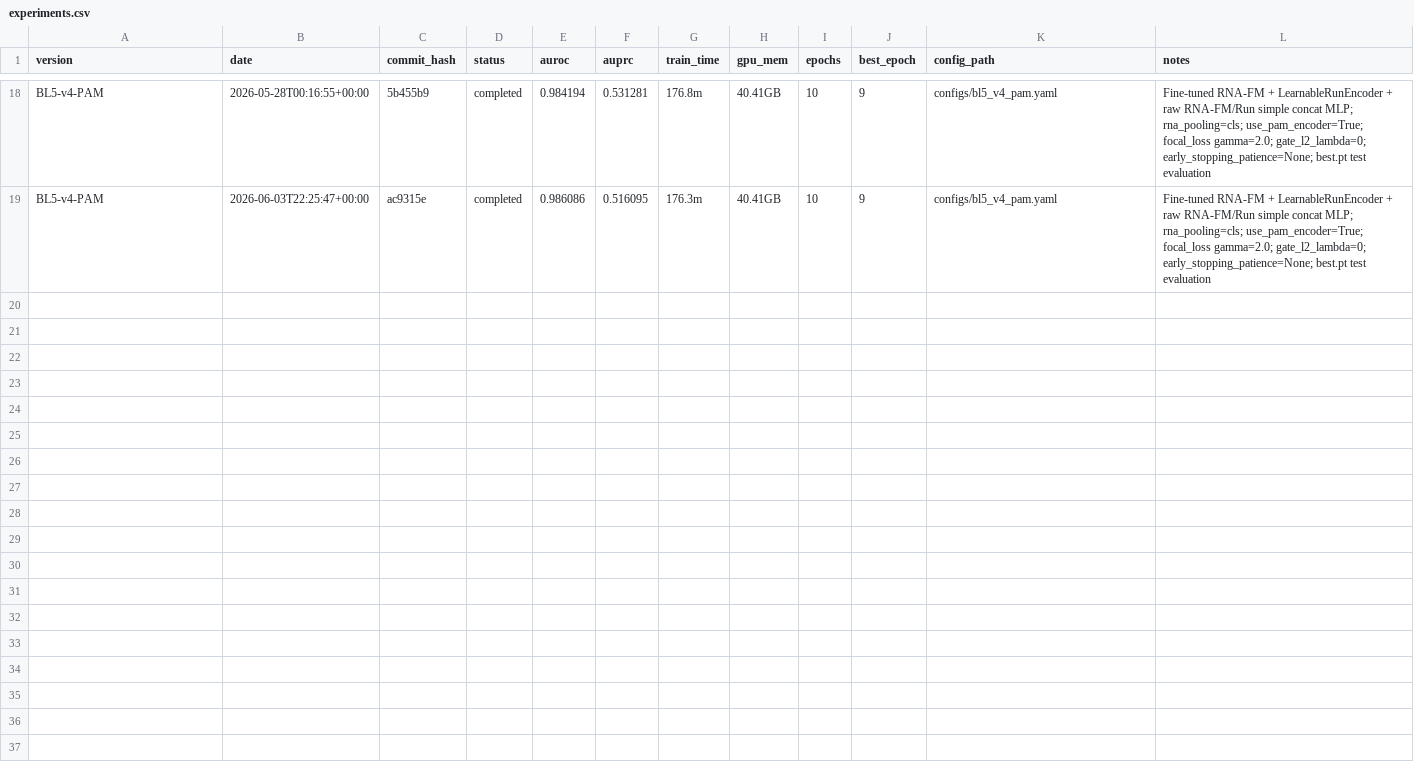
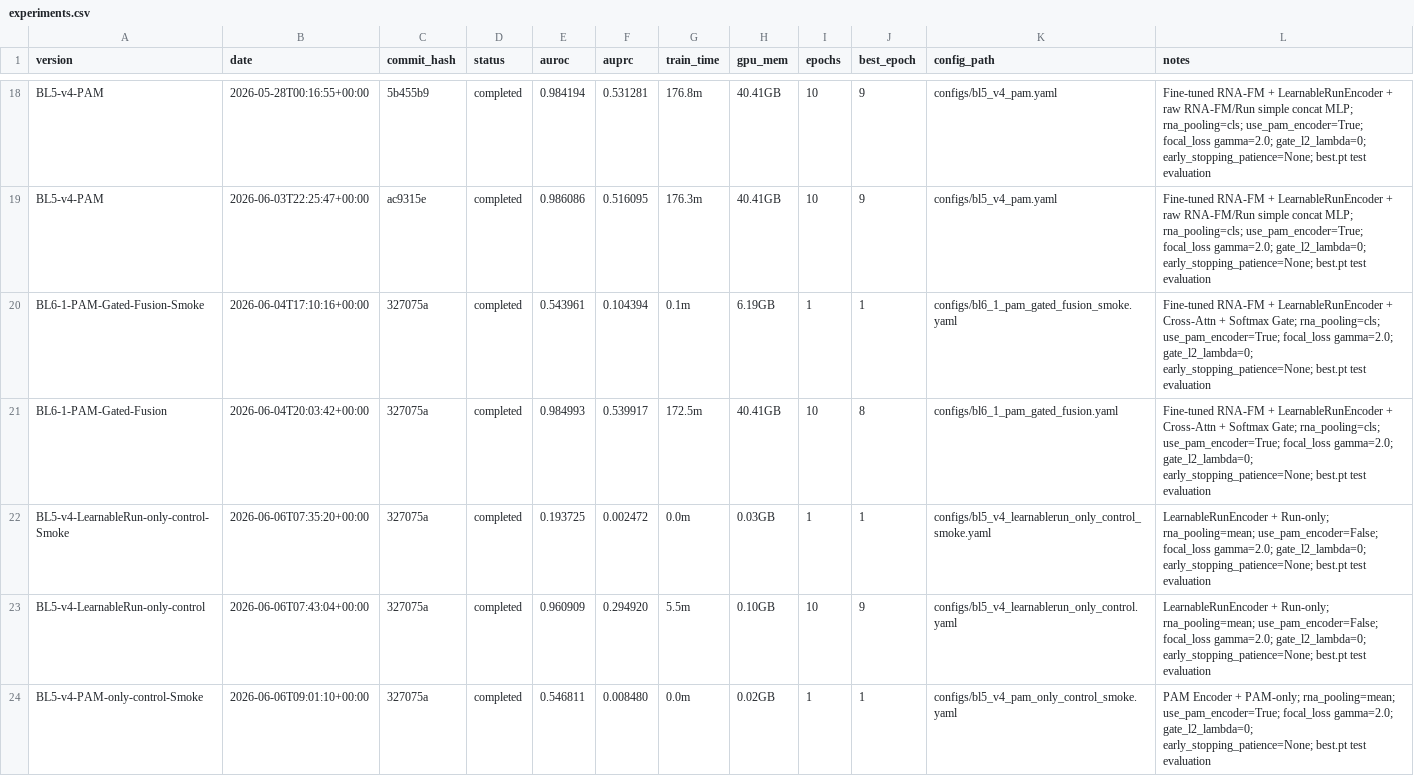
Before and after one commit to SixEternals/protein_s9_c9, a CSV file: results/experiments.csv, drawn as a sheet; only a part is shown, gaps mark what is left out; the diff covers the shown part only; the diff names each change by its address in the sheet, - before the commit and + after, or states it on an @@ line.

Commit message:
feat(bl5): add LearnableRun-only and ablation fusion variants
- Extend BL5RunOnlyDynamicFusion to support multiple fusion types:
  - run_only (LearnableRun-only, no RNA-FM)
  - pam_only (PAM encoder only)
  - rnafm_pam_concat (RNA-FM + PAM, no Run)
  - run_pam_concat (LearnableRun + PAM)
  - cross_attn_gate / simple_concat / pam_gated_fusion
- Update train_bl5.py collate and dataset logic for use_rnafm=false / use_run=false
- Add generate_test_predictions.py script for ablation test set exports
- Add configs and run scripts for:
  - bl5_v4_learnablerun_only_control (smoke + formal)
  - bl5_v4_learnablerun_pam_nornafm_control
  - bl5_v4_pam_only_control
  - bl5_v4_rnafm_pam_norun_control
- Update results/experiments.csv

```diff
--- a/results/experiments.csv
+++ b/results/experiments.csv
+row 20: BL6-1-PAM-Gated-Fusion-Smoke | 2026-06-04T17:10:16+00:00 | 327075a | completed | 0.543961 | 0.104394 | 0.1m | 6.19GB | 1 | 1 | configs/bl6_1_pam_gated_fusion_smoke.yaml | Fine-tuned RNA-FM + LearnableRunEncoder + Cross-Attn + Softmax Gate; rna_pooling=cls; use_pam_encoder=True; focal_loss gamma=2.0; gate_l2_lambda=0; early_stopping_patience=None; best.pt test evaluation
+row 21: BL6-1-PAM-Gated-Fusion | 2026-06-04T20:03:42+00:00 | 327075a | completed | 0.984993 | 0.539917 | 172.5m | 40.41GB | 10 | 8 | configs/bl6_1_pam_gated_fusion.yaml | Fine-tuned RNA-FM + LearnableRunEncoder + Cross-Attn + Softmax Gate; rna_pooling=cls; use_pam_encoder=True; focal_loss gamma=2.0; gate_l2_lambda=0; early_stopping_patience=None; best.pt test evaluation
+row 22: BL5-v4-LearnableRun-only-control-Smoke | 2026-06-06T07:35:20+00:00 | 327075a | completed | 0.193725 | 0.002472 | 0.0m | 0.03GB | 1 | 1 | configs/bl5_v4_learnablerun_only_control_smoke.yaml | LearnableRunEncoder + Run-only; rna_pooling=mean; use_pam_encoder=False; focal_loss gamma=2.0; gate_l2_lambda=0; early_stopping_patience=None; best.pt test evaluation
+row 23: BL5-v4-LearnableRun-only-control | 2026-06-06T07:43:04+00:00 | 327075a | completed | 0.960909 | 0.294920 | 5.5m | 0.10GB | 10 | 9 | configs/bl5_v4_learnablerun_only_control.yaml | LearnableRunEncoder + Run-only; rna_pooling=mean; use_pam_encoder=False; focal_loss gamma=2.0; gate_l2_lambda=0; early_stopping_patience=None; best.pt test evaluation
+row 24: BL5-v4-PAM-only-control-Smoke | 2026-06-06T09:01:10+00:00 | 327075a | completed | 0.546811 | 0.008480 | 0.0m | 0.02GB | 1 | 1 | configs/bl5_v4_pam_only_control_smoke.yaml | PAM Encoder + PAM-only; rna_pooling=mean; use_pam_encoder=True; focal_loss gamma=2.0; gate_l2_lambda=0; early_stopping_patience=None; best.pt test evaluation
```
Also changed, not shown: 5 added rows elsewhere in this file, 15 other files.
